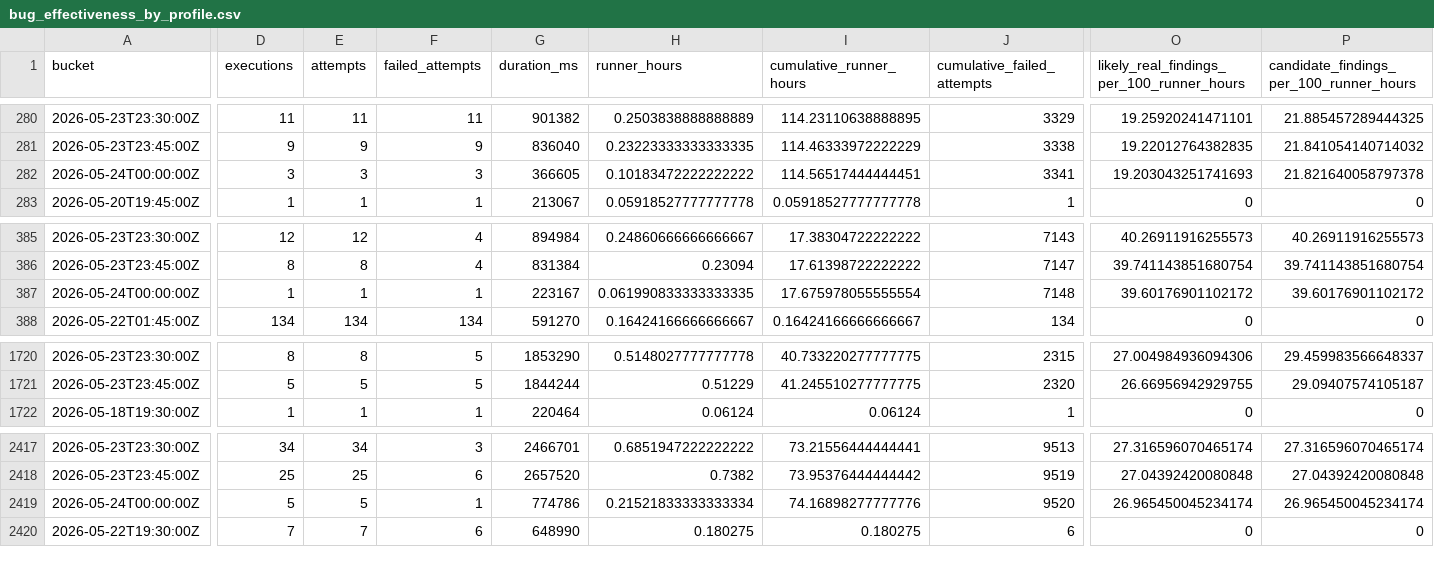
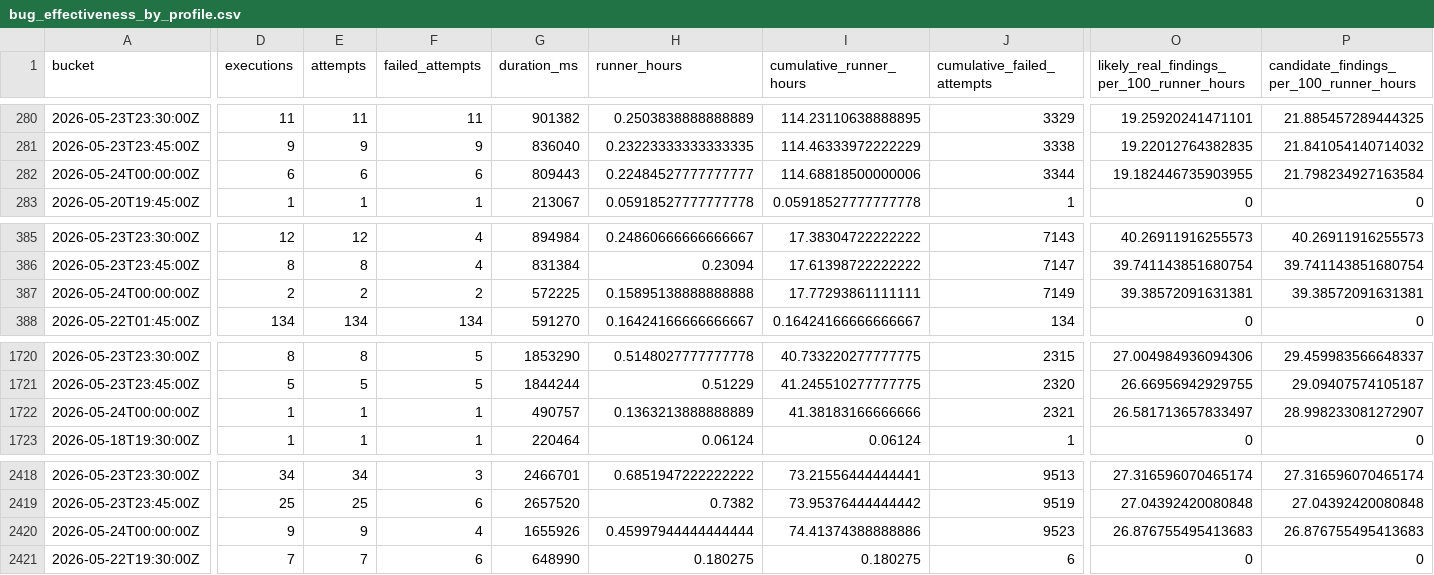
Before and after one commit to danluu/gutenberg, a CSV file: docs/explanations/architecture/rtc-jetstream2-fuzz-trends-20260515/data/bug_effectiveness_by_profile.csv, drawn as a sheet; only a part is shown, gaps mark what is left out; addresses are those after the commit; rows hold the shown columns only; the diff covers the shown part only; the diff names each change by its address in the sheet, - before the commit and + after, or states it on an @@ line.

```diff
--- a/docs/explanations/architecture/rtc-jetstream2-fuzz-trends-20260515/data/bug_effectiveness_by_profile.csv
+++ b/docs/explanations/architecture/rtc-jetstream2-fuzz-trends-20260515/data/bug_effectiveness_by_profile.csv
-D282 (executions): 3
+D282 (executions): 6
-E282 (attempts): 3
+E282 (attempts): 6
-F282 (failed_attempts): 3
+F282 (failed_attempts): 6
-G282 (duration_ms): 366605
+G282 (duration_ms): 809443
-H282 (runner_hours): 0.10183472222222222
+H282 (runner_hours): 0.22484527777777777
-I282 (cumulative_runner_hours): 114.56517444444451
+I282 (cumulative_runner_hours): 114.68818500000006
-J282 (cumulative_failed_attempts): 3341
+J282 (cumulative_failed_attempts): 3344
-O282: 19.203043251741693
+O282: 19.182446735903955
-P282: 21.821640058797378
+P282: 21.798234927163584
-D387 (executions): 1
+D387 (executions): 2
-E387 (attempts): 1
+E387 (attempts): 2
-F387 (failed_attempts): 1
+F387 (failed_attempts): 2
-G387 (duration_ms): 223167
+G387 (duration_ms): 572225
-H387 (runner_hours): 0.061990833333333335
+H387 (runner_hours): 0.15895138888888888
-I387 (cumulative_runner_hours): 17.675978055555554
+I387 (cumulative_runner_hours): 17.77293861111111
-J387 (cumulative_failed_attempts): 7148
+J387 (cumulative_failed_attempts): 7149
-O387: 39.60176901102172
+O387: 39.38572091631381
-P387: 39.60176901102172
+P387: 39.38572091631381
+row 1722: 2026-05-24T00:00:00Z | 1 | 1 | 1 | 490757 | 0.1363213888888889 | 41.38183166666666 | 2321 | 26.581713657833497 | 28.998233081272907
-D2420 (executions): 5
+D2420 (executions): 9
-E2420 (attempts): 5
+E2420 (attempts): 9
-F2420 (failed_attempts): 1
+F2420 (failed_attempts): 4
-G2420 (duration_ms): 774786
+G2420 (duration_ms): 1655926
-H2420 (runner_hours): 0.21521833333333334
+H2420 (runner_hours): 0.45997944444444444
-I2420 (cumulative_runner_hours): 74.16898277777776
+I2420 (cumulative_runner_hours): 74.41374388888886
-J2420 (cumulative_failed_attempts): 9520
+J2420 (cumulative_failed_attempts): 9523
-O2420: 26.965450045234174
+O2420: 26.876755495413683
-P2420: 26.965450045234174
+P2420: 26.876755495413683
```
Also changed, not shown: 31 edited cells elsewhere in this file, docs/explanations/architecture/rtc-jetstream2-fuzz-trends-20260515/data/bug_output_effectiveness_by_profile.csv, docs/explanations/architecture/rtc-jetstream2-fuzz-trends-20260515/data/critical_path_events.csv, 50 other files.
